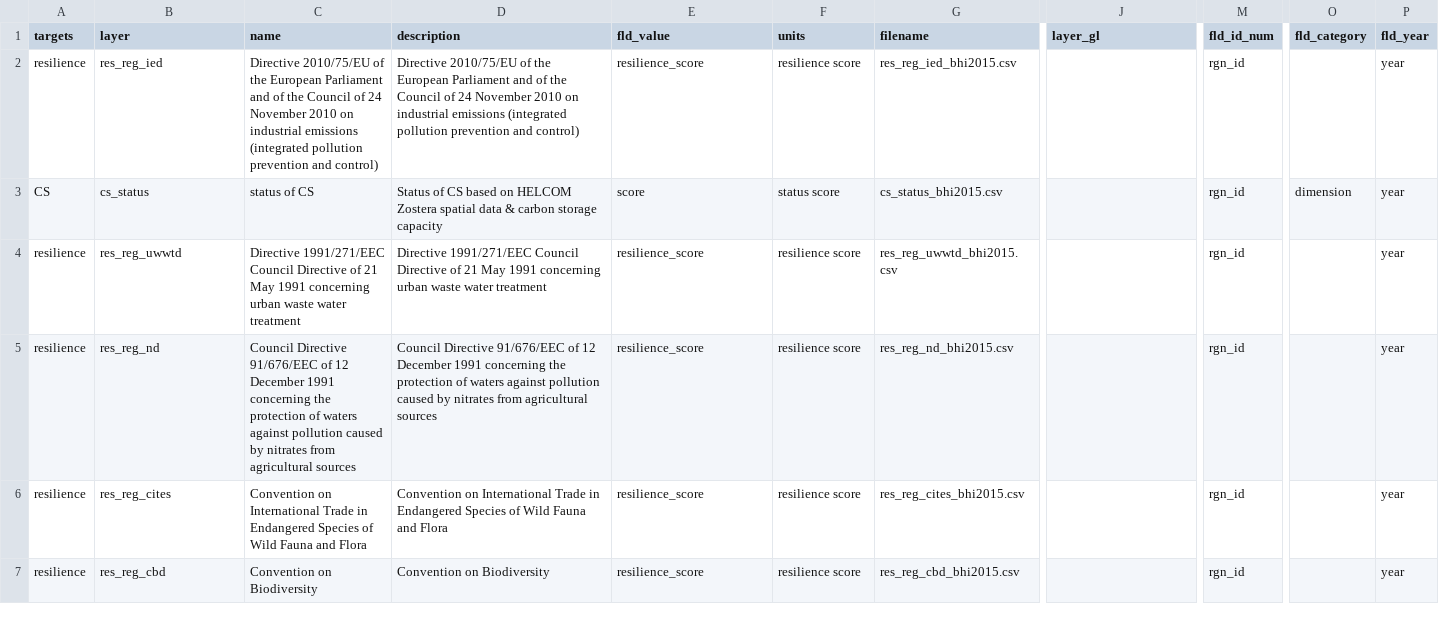
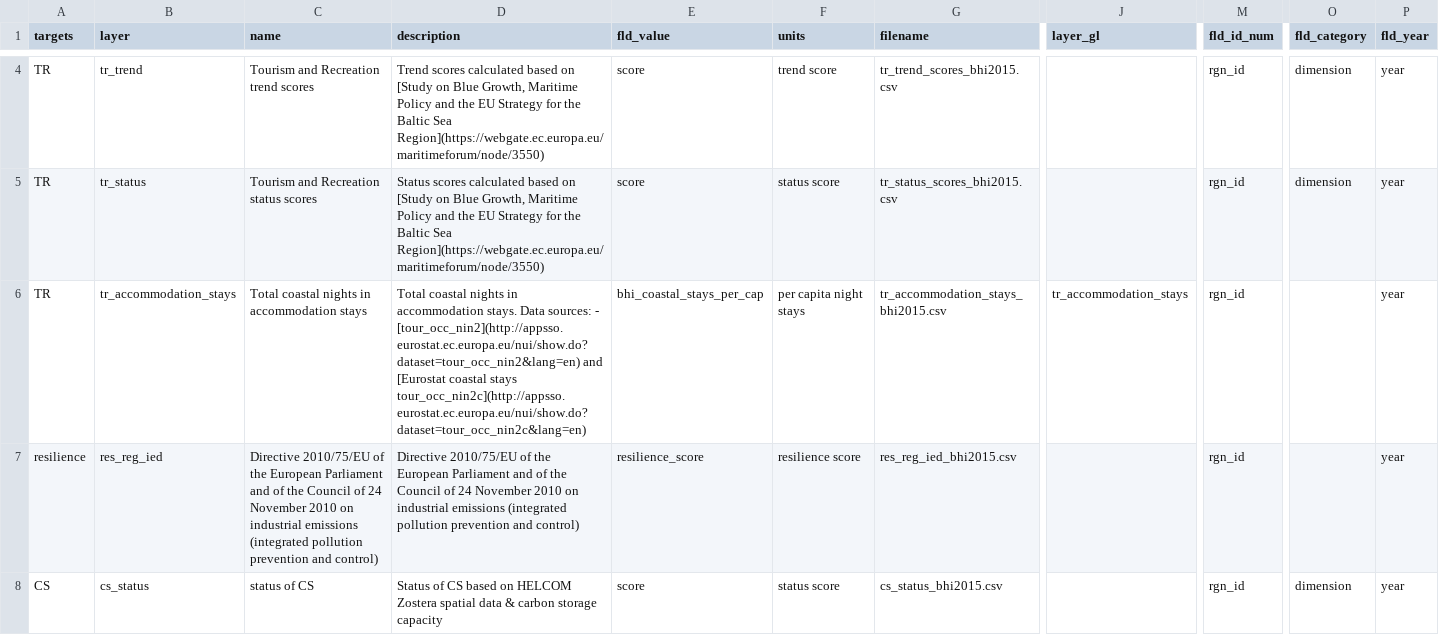
Before and after one commit to OHI-Science/bhi, a CSV file: baltic/layers.csv, drawn as a sheet; only a part is shown, gaps mark what is left out; the shorter side is filled out with more unchanged rows; rows hold the shown columns only; the diff covers the shown part only; the diff names each change by its address in the sheet, - before the commit and + after, or states it on an @@ line.

```diff
--- a/baltic/layers.csv
+++ b/baltic/layers.csv
+row 4: TR | tr_trend | Tourism and Recreation trend scores | Trend scores calculated based on [Study on Blue Growth, Maritime Policy and the EU Strategy for the Baltic Sea Region](https://webgate.ec.europa.eu/maritimeforum/node/3550) | score | trend score | tr_trend_scores_bhi2015.csv |  | rgn_id | dimension | year
+row 5: TR | tr_status | Tourism and Recreation status scores | Status scores calculated based on [Study on Blue Growth, Maritime Policy and the EU Strategy for the Baltic Sea Region](https://webgate.ec.europa.eu/maritimeforum/node/3550) | score | status score | tr_status_scores_bhi2015.csv |  | rgn_id | dimension | year
+row 6: TR | tr_accommodation_stays | Total coastal nights in accommodation stays | Total coastal nights in accommodation stays. Data sources: - [tour_occ_nin2](http://appsso.eurostat.ec.europa.eu/nui/show.do?dataset=tour_occ_nin2&lang=en) and [Eurostat coastal stays tour_occ_nin2c](http://appsso.eurostat.ec.europa.eu/nui/show.do?dataset=tour_occ_nin2c&lang=en) | bhi_coastal_stays_per_cap | per capita night stays | tr_accommodation_stays_bhi2015.csv | tr_accommodation_stays | rgn_id |  | year
```
Also changed, not shown: 2 added rows elsewhere in this file, baltic/conf/pressures_matrix.csv, baltic/conf/resilience_matrix.csv, 8 other files.
